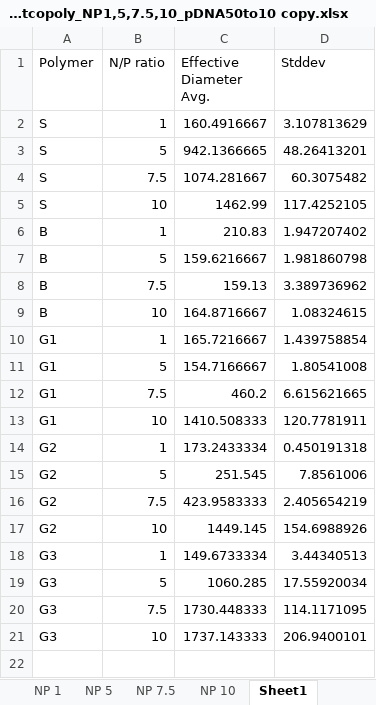
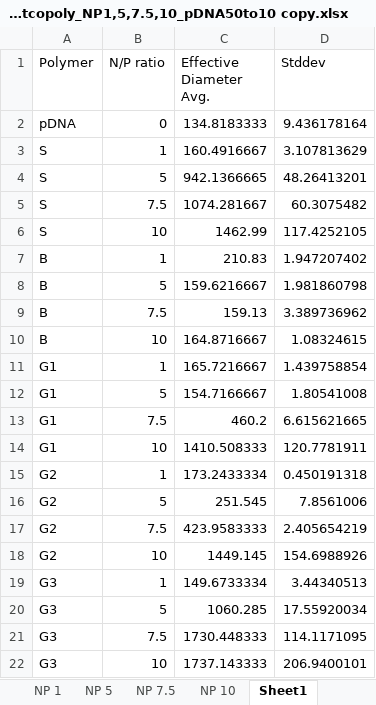
Before and after one commit to aryellewright/Kumar-Biomaterials-Lab, an Excel workbook: DLS_Plots/022324_DLSZeta_serum_gradientcopoly_NP1,5,7.5,10_pDNA50to10 copy.xlsx, sheet Sheet1, drawn as a sheet; values as stored, in another font and other column widths than the file's, no borders; the diff names each change by its address in the sheet, - before the commit and + after, or states it on an @@ line.

```diff
--- a/DLS_Plots/022324_DLSZeta_serum_gradientcopoly_NP1,5,7.5,10_pDNA50to10 copy.xlsx (sheet Sheet1)
+++ b/DLS_Plots/022324_DLSZeta_serum_gradientcopoly_NP1,5,7.5,10_pDNA50to10 copy.xlsx (sheet Sheet1)
+row 2: pDNA | 0 | 134.8183333 | 9.436178164
```
Also changed, not shown: sheet NP 10, CCK8-Transfection_Plots/20231211_CCK8-Transfection_DIPLibrary_reducedserum.xlsx, DLS_Plots/022124_DLSZeta_gradientcopoly_NP1,5,7.5,10_pDNA50to10 copy.xlsx, 9 other files.
